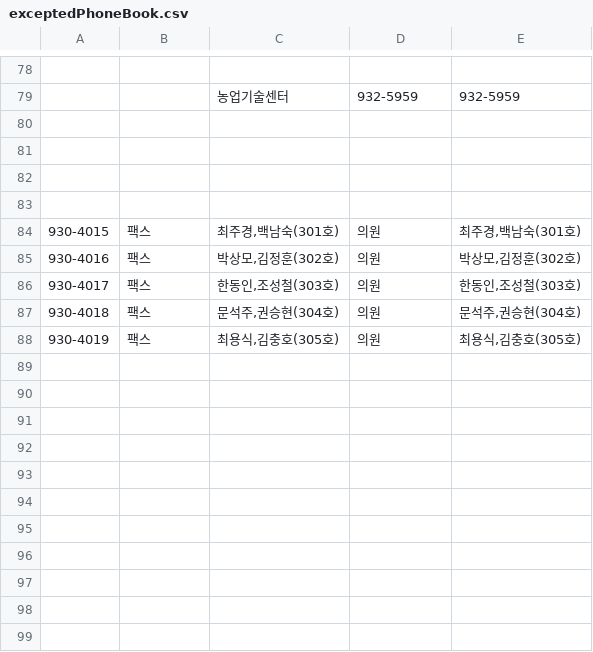
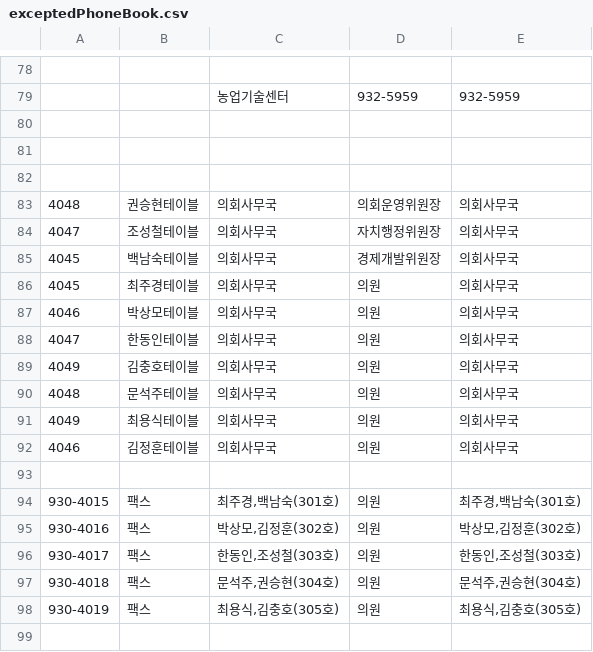
Before and after one commit to weekbelt/csv-generator, a CSV file: src/main/resources/csv/br/correctedData/exceptedPhoneBook.csv, drawn as a sheet; only a part is shown, gaps mark what is left out; the shorter side is filled out with more unchanged rows.

```diff
--- a/src/main/resources/csv/br/correctedData/exceptedPhoneBook.csv
+++ b/src/main/resources/csv/br/correctedData/exceptedPhoneBook.csv
@@ -82,2 +82,12 @@
 "","","","",""
+"4048","권승현테이블","의회사무국","의회운영위원장","의회사무국"
+"4047","조성철테이블","의회사무국","자치행정위원장","의회사무국"
+"4045","백남숙테이블","의회사무국","경제개발위원장","의회사무국"
+"4045","최주경테이블","의회사무국","의원","의회사무국"
+"4046","박상모테이블","의회사무국","의원","의회사무국"
+"4047","한동인테이블","의회사무국","의원","의회사무국"
+"4049","김충호테이블","의회사무국","의원","의회사무국"
+"4048","문석주테이블","의회사무국","의원","의회사무국"
+"4049","최용식테이블","의회사무국","의원","의회사무국"
+"4046","김정훈테이블","의회사무국","의원","의회사무국"
 "","","","",""
```
Also changed, not shown: src/main/resources/csv/br/correctedData/correctedDepartment.csv, src/main/resources/csv/br/correctedData/correctedPhoneBook.csv, 13 other files.
